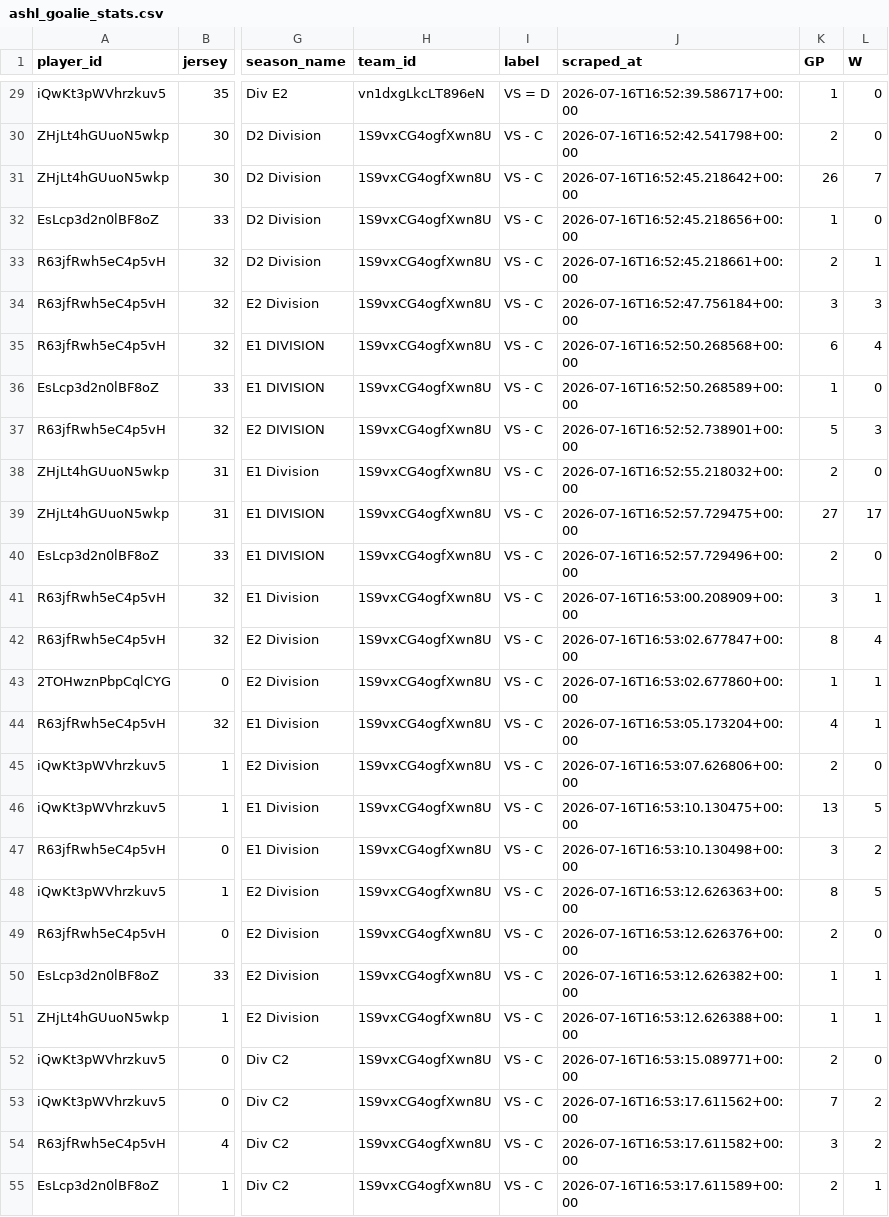
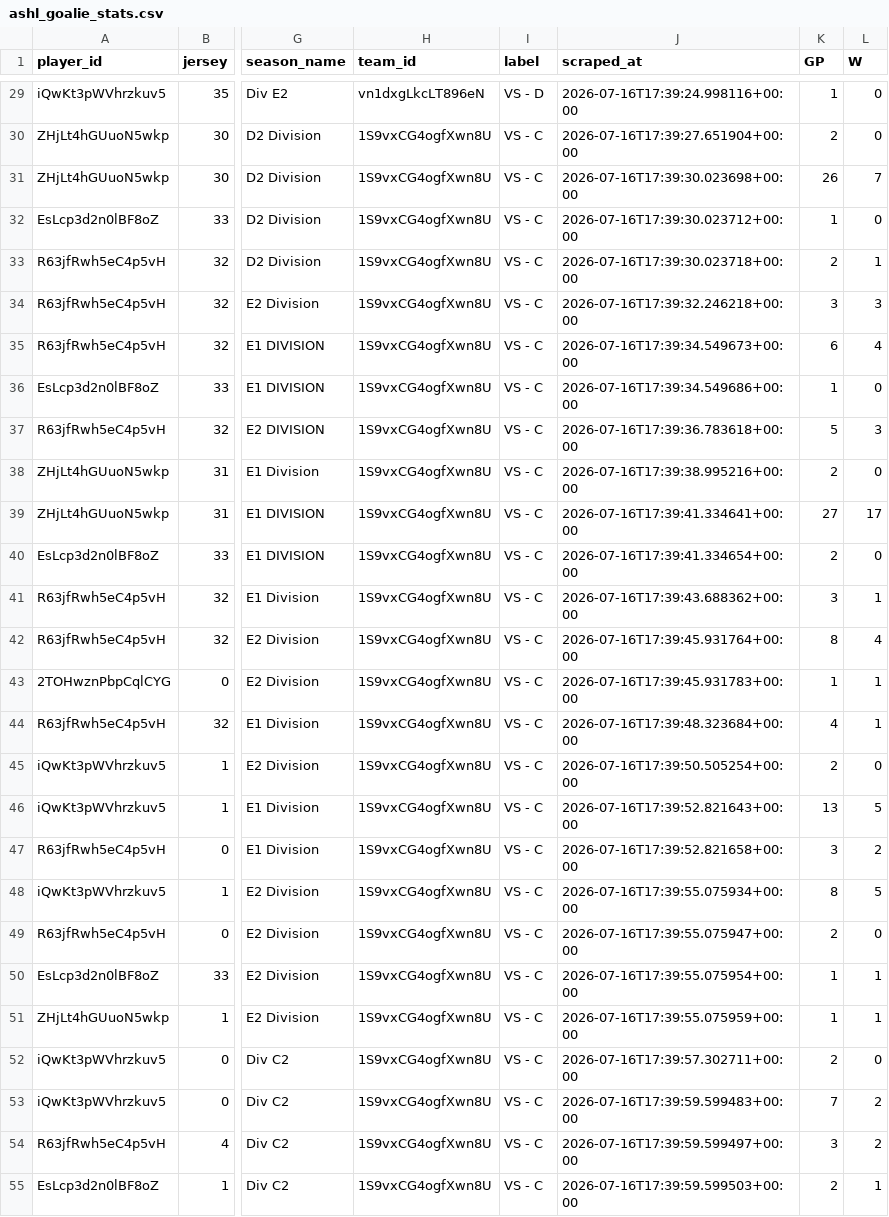
Before and after one commit to sw1nd3n/govs-stats, a CSV file: ashl_goalie_stats.csv, drawn as a sheet; only a part is shown, gaps mark what is left out; the diff covers the shown part only; the diff names each change by its address in the sheet, - before the commit and + after, or states it on an @@ line.

```diff
--- a/ashl_goalie_stats.csv
+++ b/ashl_goalie_stats.csv
-I29 (label): VS = D
+I29 (label): VS - D
-J29 (scraped_at): 2026-07-16T16:52:39.586717+00:00
+J29 (scraped_at): 2026-07-16T17:39:24.998116+00:00
-J30 (scraped_at): 2026-07-16T16:52:42.541798+00:00
+J30 (scraped_at): 2026-07-16T17:39:27.651904+00:00
-J31 (scraped_at): 2026-07-16T16:52:45.218642+00:00
+J31 (scraped_at): 2026-07-16T17:39:30.023698+00:00
-J32 (scraped_at): 2026-07-16T16:52:45.218656+00:00
+J32 (scraped_at): 2026-07-16T17:39:30.023712+00:00
-J33 (scraped_at): 2026-07-16T16:52:45.218661+00:00
+J33 (scraped_at): 2026-07-16T17:39:30.023718+00:00
-J34 (scraped_at): 2026-07-16T16:52:47.756184+00:00
+J34 (scraped_at): 2026-07-16T17:39:32.246218+00:00
-J35 (scraped_at): 2026-07-16T16:52:50.268568+00:00
+J35 (scraped_at): 2026-07-16T17:39:34.549673+00:00
-J36 (scraped_at): 2026-07-16T16:52:50.268589+00:00
+J36 (scraped_at): 2026-07-16T17:39:34.549686+00:00
-J37 (scraped_at): 2026-07-16T16:52:52.738901+00:00
+J37 (scraped_at): 2026-07-16T17:39:36.783618+00:00
-J38 (scraped_at): 2026-07-16T16:52:55.218032+00:00
+J38 (scraped_at): 2026-07-16T17:39:38.995216+00:00
-J39 (scraped_at): 2026-07-16T16:52:57.729475+00:00
+J39 (scraped_at): 2026-07-16T17:39:41.334641+00:00
-J40 (scraped_at): 2026-07-16T16:52:57.729496+00:00
+J40 (scraped_at): 2026-07-16T17:39:41.334654+00:00
-J41 (scraped_at): 2026-07-16T16:53:00.208909+00:00
+J41 (scraped_at): 2026-07-16T17:39:43.688362+00:00
-J42 (scraped_at): 2026-07-16T16:53:02.677847+00:00
+J42 (scraped_at): 2026-07-16T17:39:45.931764+00:00
-J43 (scraped_at): 2026-07-16T16:53:02.677860+00:00
+J43 (scraped_at): 2026-07-16T17:39:45.931783+00:00
-J44 (scraped_at): 2026-07-16T16:53:05.173204+00:00
+J44 (scraped_at): 2026-07-16T17:39:48.323684+00:00
-J45 (scraped_at): 2026-07-16T16:53:07.626806+00:00
+J45 (scraped_at): 2026-07-16T17:39:50.505254+00:00
-J46 (scraped_at): 2026-07-16T16:53:10.130475+00:00
+J46 (scraped_at): 2026-07-16T17:39:52.821643+00:00
-J47 (scraped_at): 2026-07-16T16:53:10.130498+00:00
+J47 (scraped_at): 2026-07-16T17:39:52.821658+00:00
-J48 (scraped_at): 2026-07-16T16:53:12.626363+00:00
+J48 (scraped_at): 2026-07-16T17:39:55.075934+00:00
-J49 (scraped_at): 2026-07-16T16:53:12.626376+00:00
+J49 (scraped_at): 2026-07-16T17:39:55.075947+00:00
-J50 (scraped_at): 2026-07-16T16:53:12.626382+00:00
+J50 (scraped_at): 2026-07-16T17:39:55.075954+00:00
-J51 (scraped_at): 2026-07-16T16:53:12.626388+00:00
+J51 (scraped_at): 2026-07-16T17:39:55.075959+00:00
-J52 (scraped_at): 2026-07-16T16:53:15.089771+00:00
+J52 (scraped_at): 2026-07-16T17:39:57.302711+00:00
-J53 (scraped_at): 2026-07-16T16:53:17.611562+00:00
+J53 (scraped_at): 2026-07-16T17:39:59.599483+00:00
-J54 (scraped_at): 2026-07-16T16:53:17.611582+00:00
+J54 (scraped_at): 2026-07-16T17:39:59.599497+00:00
-J55 (scraped_at): 2026-07-16T16:53:17.611589+00:00
+J55 (scraped_at): 2026-07-16T17:39:59.599503+00:00
```
Also changed, not shown: 54 edited cells elsewhere in this file, ashl_player_stats.csv, 2 other files.
